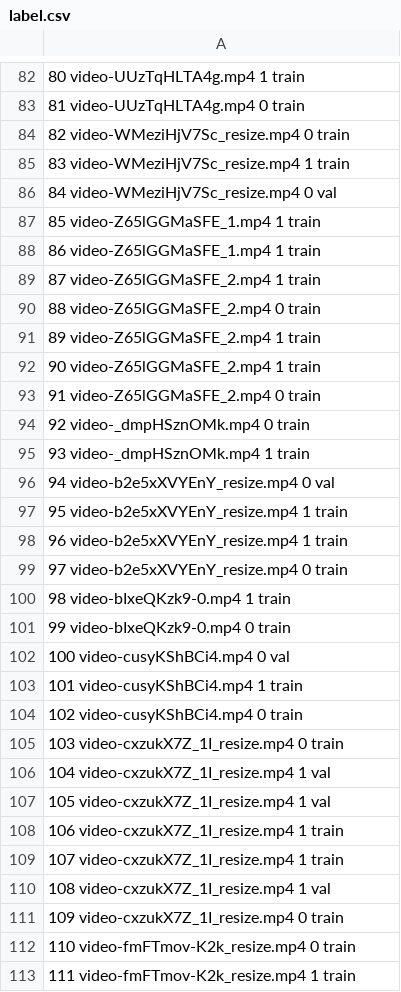
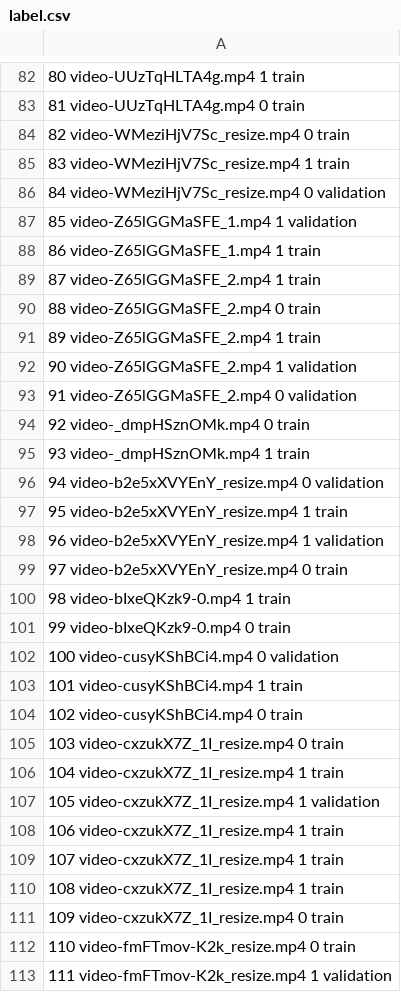
Before and after one commit to wivj4zm4fpg0/shoplifting, a CSV file: label.csv, drawn as a sheet; only a part is shown, gaps mark what is left out; the diff covers the shown part only; the diff names each change by its address in the sheet, - before the commit and + after, or states it on an @@ line.

```diff
--- a/label.csv
+++ b/label.csv
-A86: 84 video-WMeziHjV7Sc_resize.mp4 0 val
+A86: 84 video-WMeziHjV7Sc_resize.mp4 0 validation
-A87: 85 video-Z65lGGMaSFE_1.mp4 1 train
+A87: 85 video-Z65lGGMaSFE_1.mp4 1 validation
-A92: 90 video-Z65lGGMaSFE_2.mp4 1 train
+A92: 90 video-Z65lGGMaSFE_2.mp4 1 validation
-A93: 91 video-Z65lGGMaSFE_2.mp4 0 train
+A93: 91 video-Z65lGGMaSFE_2.mp4 0 validation
-A96: 94 video-b2e5xXVYEnY_resize.mp4 0 val
+A96: 94 video-b2e5xXVYEnY_resize.mp4 0 validation
-A98: 96 video-b2e5xXVYEnY_resize.mp4 1 train
+A98: 96 video-b2e5xXVYEnY_resize.mp4 1 validation
-A102: 100 video-cusyKShBCi4.mp4 0 val
+A102: 100 video-cusyKShBCi4.mp4 0 validation
-A106: 104 video-cxzukX7Z_1I_resize.mp4 1 val
+A106: 104 video-cxzukX7Z_1I_resize.mp4 1 train
-A107: 105 video-cxzukX7Z_1I_resize.mp4 1 val
+A107: 105 video-cxzukX7Z_1I_resize.mp4 1 validation
-A110: 108 video-cxzukX7Z_1I_resize.mp4 1 val
+A110: 108 video-cxzukX7Z_1I_resize.mp4 1 train
-A113: 111 video-fmFTmov-K2k_resize.mp4 1 train
+A113: 111 video-fmFTmov-K2k_resize.mp4 1 validation
```
Also changed, not shown: 73 edited cells elsewhere in this file, 2 other files.
